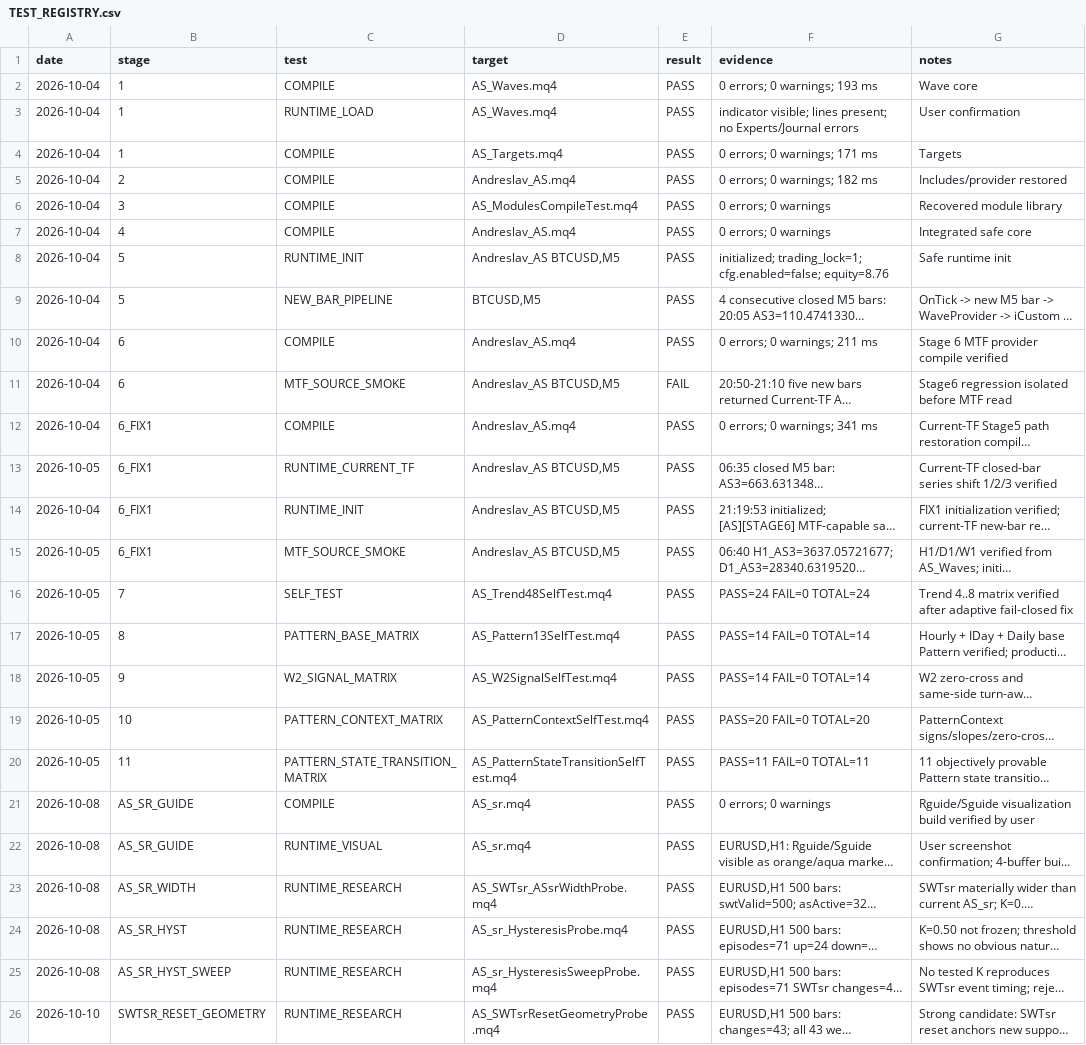
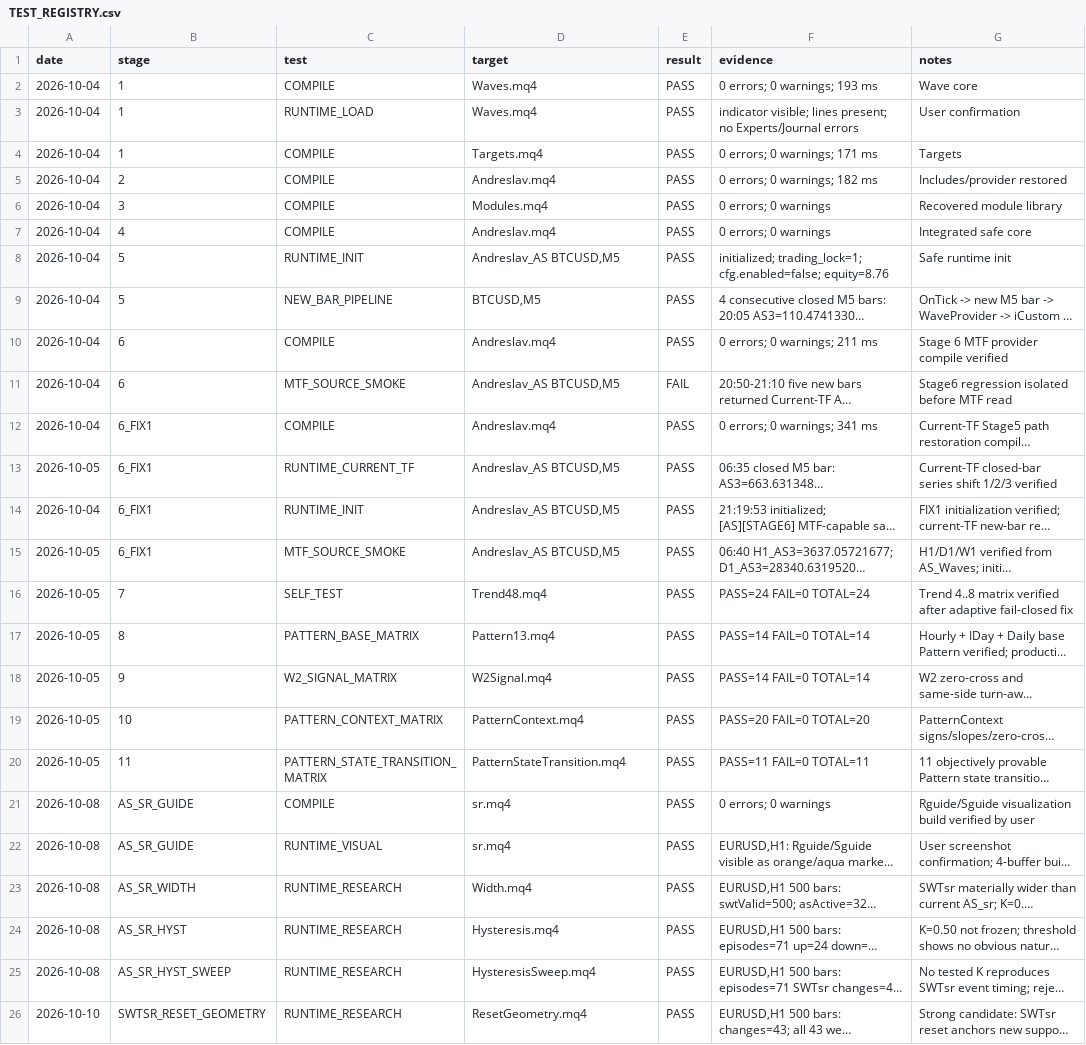
Before and after one commit to igorsegal/andreslaw, a CSV file: docs/TEST_REGISTRY.csv, drawn as a sheet; long unchanged cells end in …; the diff names each change by its address in the sheet, - before the commit and + after, or states it on an @@ line.

```diff
--- a/docs/TEST_REGISTRY.csv
+++ b/docs/TEST_REGISTRY.csv
-D2:D3 (target): AS_Waves.mq4
+D2:D3 (target): Waves.mq4
-D4 (target): AS_Targets.mq4
+D4 (target): Targets.mq4
-D5 (target): Andreslav_AS.mq4
+D5 (target): Andreslav.mq4
-D6 (target): AS_ModulesCompileTest.mq4
+D6 (target): Modules.mq4
-D7 (target): Andreslav_AS.mq4
+D7 (target): Andreslav.mq4
-D10 (target): Andreslav_AS.mq4
+D10 (target): Andreslav.mq4
-D12 (target): Andreslav_AS.mq4
+D12 (target): Andreslav.mq4
-D16 (target): AS_Trend48SelfTest.mq4
+D16 (target): Trend48.mq4
-D17 (target): AS_Pattern13SelfTest.mq4
+D17 (target): Pattern13.mq4
-D18 (target): AS_W2SignalSelfTest.mq4
+D18 (target): W2Signal.mq4
-D19 (target): AS_PatternContextSelfTest.mq4
+D19 (target): PatternContext.mq4
-D20 (target): AS_PatternStateTransitionSelfTest.mq4
+D20 (target): PatternStateTransition.mq4
-D21:D22 (target): AS_sr.mq4
+D21:D22 (target): sr.mq4
-D23 (target): AS_SWTsr_ASsrWidthProbe.mq4
+D23 (target): Width.mq4
-D24 (target): AS_sr_HysteresisProbe.mq4
+D24 (target): Hysteresis.mq4
-D25 (target): AS_sr_HysteresisSweepProbe.mq4
+D25 (target): HysteresisSweep.mq4
-D26 (target): AS_SWTsrResetGeometryProbe.mq4
+D26 (target): ResetGeometry.mq4
```
Also changed, not shown: docs/AS_REQUIREMENTS.csv, 38 other files.
